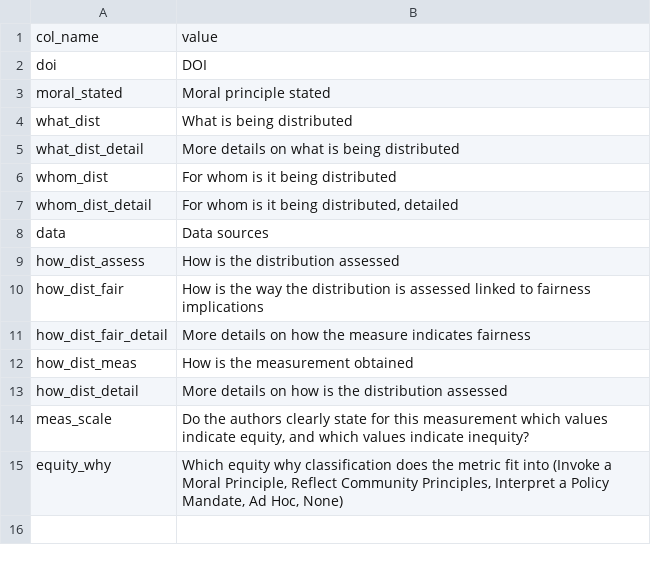
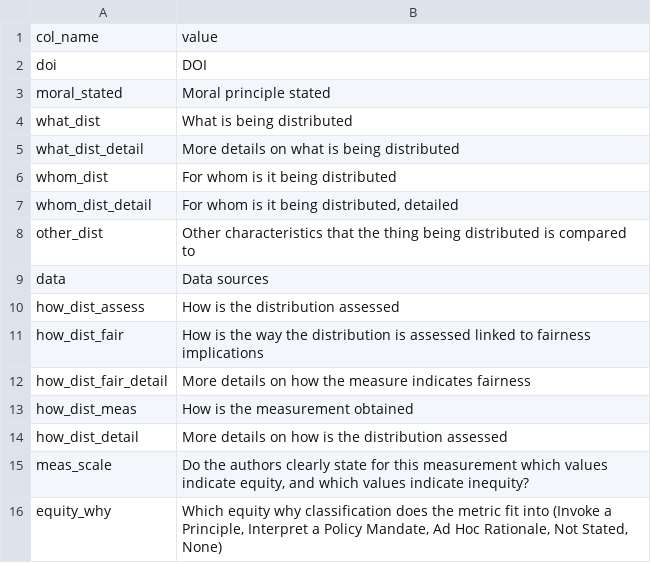
Before and after one commit to abpoll/equity_meas, a CSV file: data/measure_equity_col_map.csv, drawn as a sheet.

```diff
--- a/data/measure_equity_col_map.csv
+++ b/data/measure_equity_col_map.csv
@@ -7,2 +7,3 @@ whom_dist,For whom is it being distributed,
 whom_dist_detail,"For whom is it being distributed, detailed",
+other_dist,Other characteristics that the thing being distributed is compared to,
 data,Data sources,
@@ -14,2 +15,2 @@ how_dist_detail,More details on how is the distribution assessed,
 meas_scale,"Do the authors clearly state for this measurement which values indicate equity, and which values indicate inequity? ",
-equity_why,"Which equity why classification does the metric fit into (Invoke a Moral Principle, Reflect Community Principles, Interpret a Policy Mandate, Ad Hoc, None)",
+equity_why,"Which equity why classification does the metric fit into (Invoke a Principle, Interpret a Policy Mandate, Ad Hoc Rationale, Not Stated, None)",
```
Also changed, not shown: data/measure_equity.csv, 1 other file.
